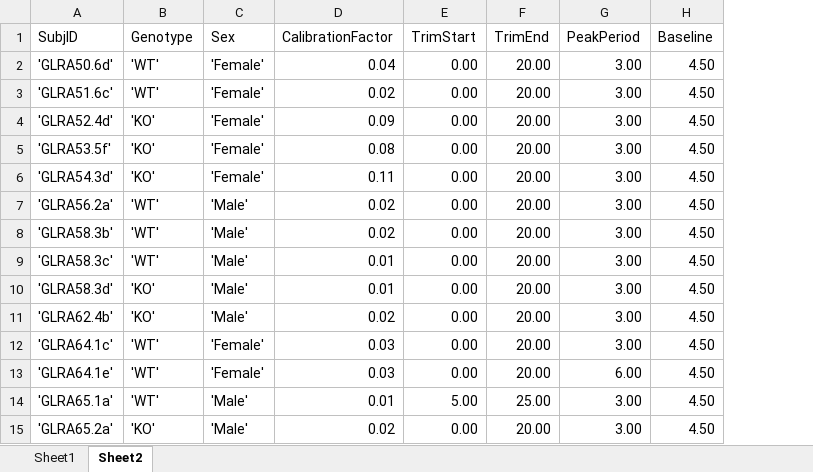
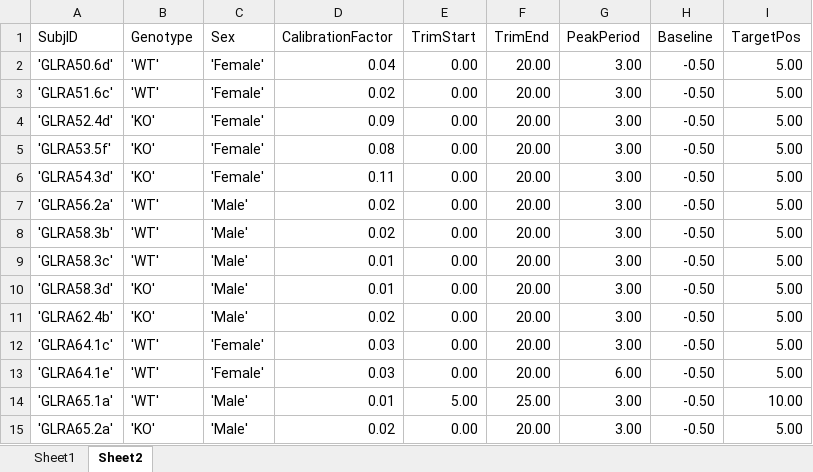
Before and after one commit to MariosPanayi/Marios-temp, an Excel workbook: GLRA002_params.xlsx, sheet Sheet2, drawn as a sheet; values as stored, in another font and other column widths than the file's, no borders; the diff names each change by its address in the sheet, - before the commit and + after, or states it on an @@ line.

```diff
--- a/GLRA002_params.xlsx (sheet Sheet2)
+++ b/GLRA002_params.xlsx (sheet Sheet2)
+column I (TargetPos), rows 2-15: 5.00 | 5.00 | 5.00 | 5.00 | 5.00 | 5.00 | 5.00 | 5.00 | 5.00 | 5.00 | 5.00 | 5.00 | 10.00 | 5.00
-H2:H15 (Baseline): 4.50
+H2:H15 (Baseline): -0.50
```
Also changed, not shown: 1 other file.
